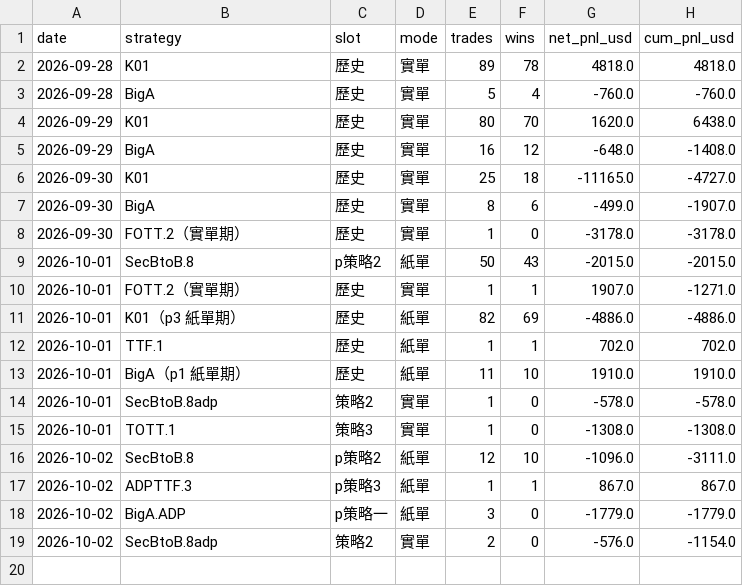
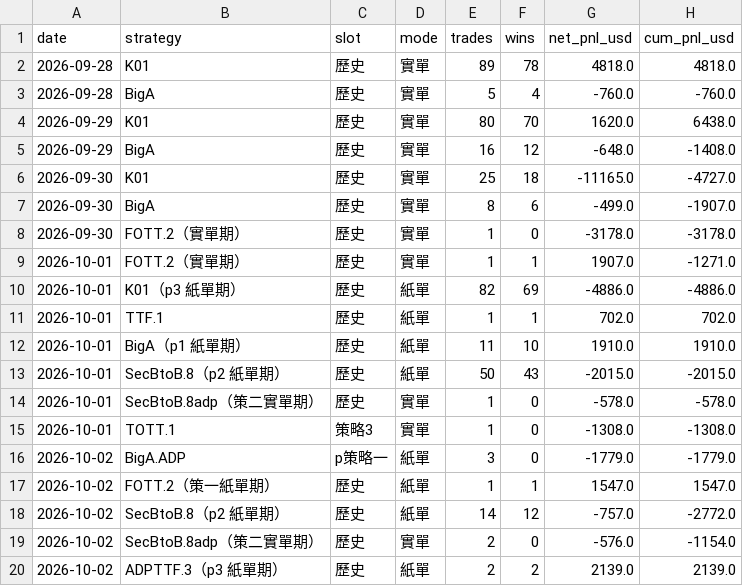
Before and after one commit to charleschen1413-hub/dash-cb3ebf94afa0, a CSV file: daily_summary.csv, drawn as a sheet.

```diff
--- a/daily_summary.csv
+++ b/daily_summary.csv
@@ -8,3 +8,2 @@
 2026-09-30,FOTT.2（實單期）,歷史,實單,1,0,-3178.0,-3178.0
-2026-10-01,SecBtoB.8,p策略2,紙單,50,43,-2015.0,-2015.0
 2026-10-01,FOTT.2（實單期）,歷史,實單,1,1,1907.0,-1271.0
@@ -13,7 +12,9 @@
 2026-10-01,BigA（p1 紙單期）,歷史,紙單,11,10,1910.0,1910.0
-2026-10-01,SecBtoB.8adp,策略2,實單,1,0,-578.0,-578.0
+2026-10-01,SecBtoB.8（p2 紙單期）,歷史,紙單,50,43,-2015.0,-2015.0
+2026-10-01,SecBtoB.8adp（策二實單期）,歷史,實單,1,0,-578.0,-578.0
 2026-10-01,TOTT.1,策略3,實單,1,0,-1308.0,-1308.0
-2026-10-02,SecBtoB.8,p策略2,紙單,12,10,-1096.0,-3111.0
-2026-10-02,ADPTTF.3,p策略3,紙單,1,1,867.0,867.0
 2026-10-02,BigA.ADP,p策略一,紙單,3,0,-1779.0,-1779.0
-2026-10-02,SecBtoB.8adp,策略2,實單,2,0,-576.0,-1154.0
+2026-10-02,FOTT.2（策一紙單期）,歷史,紙單,1,1,1547.0,1547.0
+2026-10-02,SecBtoB.8（p2 紙單期）,歷史,紙單,14,12,-757.0,-2772.0
+2026-10-02,SecBtoB.8adp（策二實單期）,歷史,實單,2,0,-576.0,-1154.0
+2026-10-02,ADPTTF.3（p3 紙單期）,歷史,紙單,2,2,2139.0,2139.0
```
Also changed, not shown: 3 other files.
